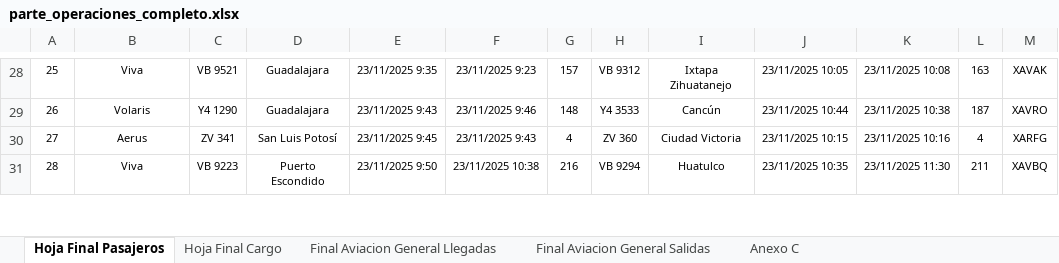
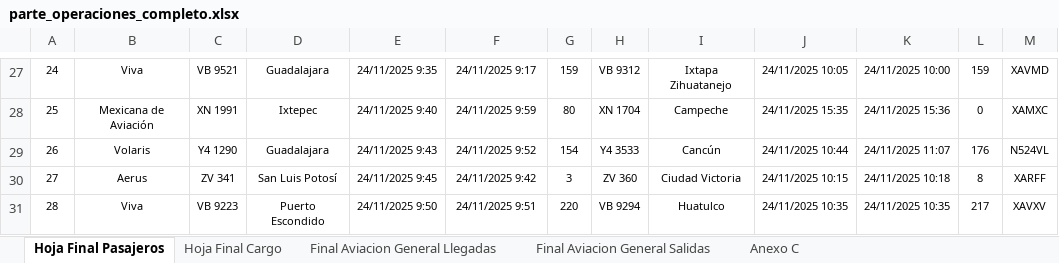
Before and after one commit to isaacazhael161f-creator/AIFA-OPERACIONES, an Excel workbook: excel/parte_operaciones_completo.xlsx, sheet Hoja Final Pasajeros, drawn as a sheet; only a part is shown, gaps mark what is left out; values as stored, in another font and other column widths than the file's, no borders; addresses are those after the commit; the diff covers the shown part only; the diff names each change by its address in the sheet, - before the commit and + after, or states it on an @@ line.

```diff
--- a/excel/parte_operaciones_completo.xlsx (sheet Hoja Final Pasajeros)
+++ b/excel/parte_operaciones_completo.xlsx (sheet Hoja Final Pasajeros)
@@ column A renumbered between rows 1 and 27 @@
-E27: 23/11/2025 9:35
+E27: 24/11/2025 9:35
-F27: 23/11/2025 9:23
+F27: 24/11/2025 9:17
-G27: 157
+G27: 159
-J27: 23/11/2025 10:05
+J27: 24/11/2025 10:05
-K27: 23/11/2025 10:08
+K27: 24/11/2025 10:00
-L27: 163
+L27: 159
-M27: XAVAK
+M27: XAVMD
+row 28: 25 | Mexicana de Aviación | XN 1991 | Ixtepec | 24/11/2025 9:40 | 24/11/2025 9:59 | 80 | XN 1704 | Campeche | 24/11/2025 15:35 | 24/11/2025 15:36 | 0 | XAMXC
-E29: 23/11/2025 9:43
+E29: 24/11/2025 9:43
-F29: 23/11/2025 9:46
+F29: 24/11/2025 9:52
-G29: 148
+G29: 154
-J29: 23/11/2025 10:44
+J29: 24/11/2025 10:44
-K29: 23/11/2025 10:38
+K29: 24/11/2025 11:07
-L29: 187
+L29: 176
-M29: XAVRO
+M29: N524VL
-E30: 23/11/2025 9:45
+E30: 24/11/2025 9:45
-F30: 23/11/2025 9:43
+F30: 24/11/2025 9:42
-G30: 4
+G30: 3
-J30: 23/11/2025 10:15
+J30: 24/11/2025 10:15
-K30: 23/11/2025 10:16
+K30: 24/11/2025 10:18
-L30: 4
+L30: 8
-M30: XARFG
+M30: XARFF
-E31: 23/11/2025 9:50
+E31: 24/11/2025 9:50
-F31: 23/11/2025 10:38
+F31: 24/11/2025 9:51
-G31: 216
+G31: 220
-J31: 23/11/2025 10:35
+J31: 24/11/2025 10:35
-K31: 23/11/2025 11:30
+K31: 24/11/2025 10:35
-L31: 211
+L31: 217
-M31: XAVBQ
+M31: XAVXV
```
Also changed, not shown: other rows of this sheet, sheet Hoja Final Cargo, sheet Final Aviacion General Salidas, sheet Anexo C, sheet Final Aviacion General Llegadas, formulas that keep their value, 11 other files.
